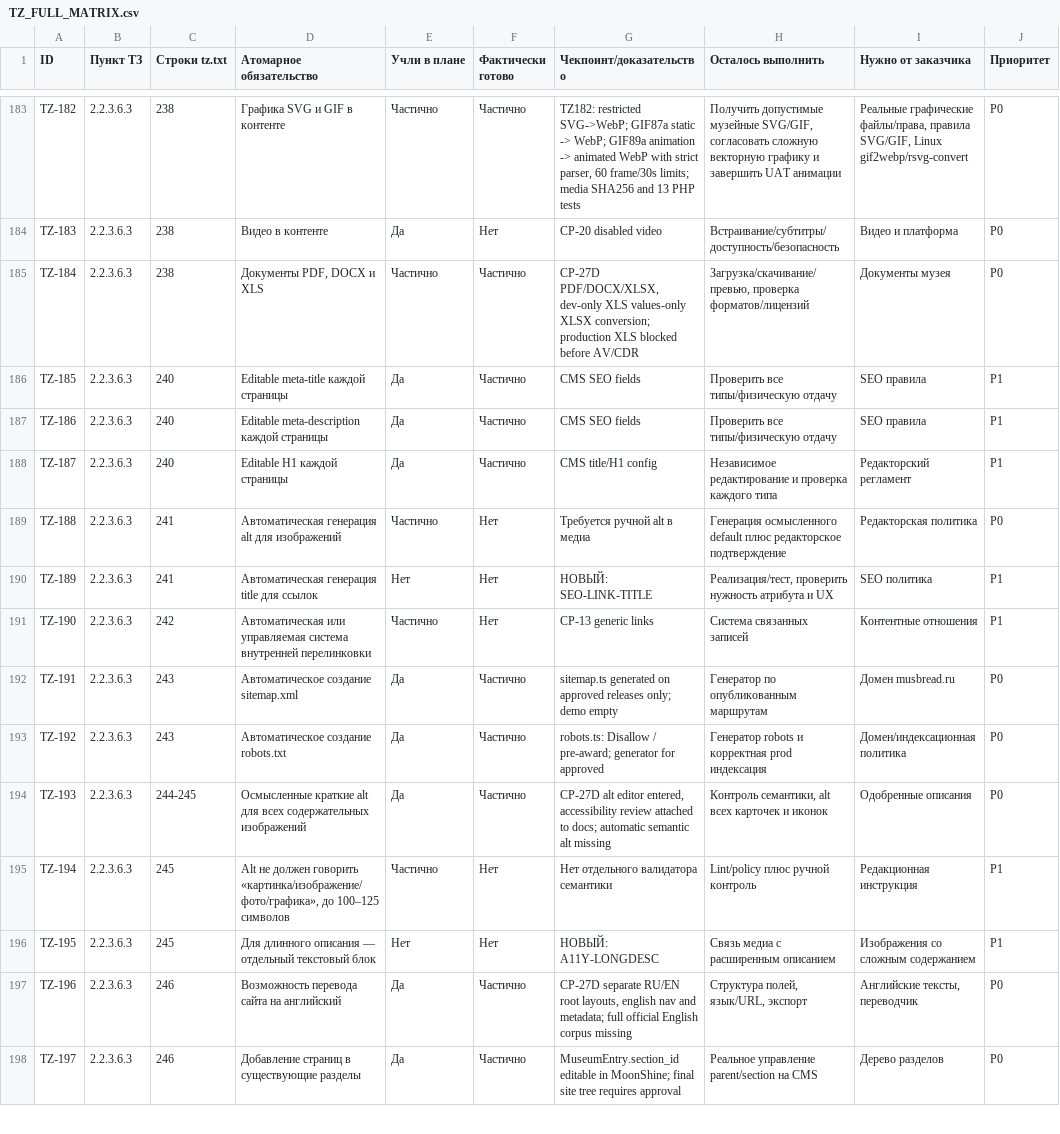
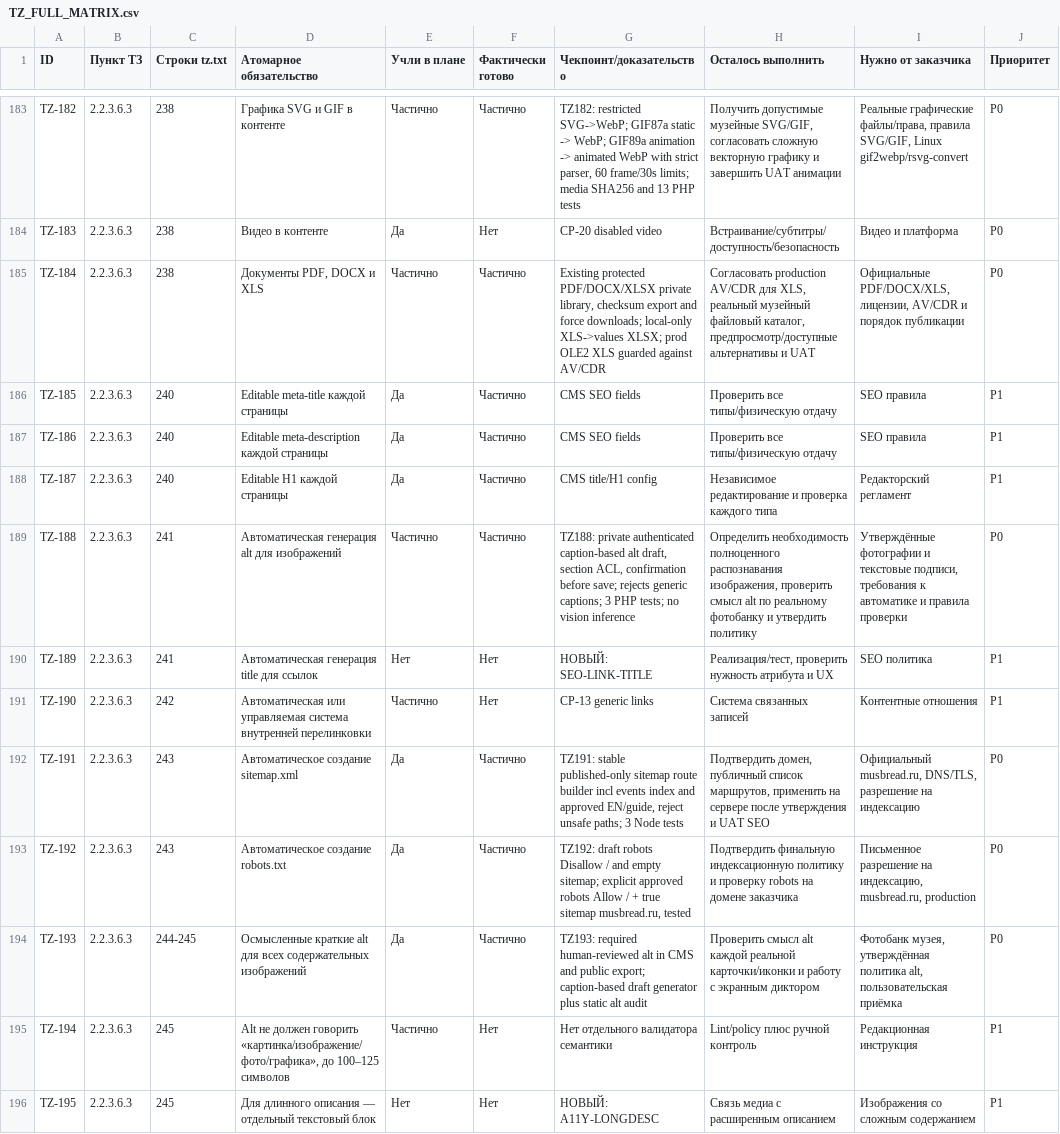
Before and after one commit to arvectum2/musbread, a CSV file: docs/tz-audit/TZ_FULL_MATRIX.csv, drawn as a sheet; only a part is shown, gaps mark what is left out; the shorter side is filled out with more unchanged rows.

```diff
--- a/docs/tz-audit/TZ_FULL_MATRIX.csv
+++ b/docs/tz-audit/TZ_FULL_MATRIX.csv
@@ -184,3 +184,3 @@ TZ-182,2.2.3.6.3,238,Графика SVG и GIF в контенте,Частич
 TZ-183,2.2.3.6.3,238,Видео в контенте,Да,Нет,CP-20 disabled video,Встраивание/субтитры/доступность/безопасность,Видео и платформа,P0
-TZ-184,2.2.3.6.3,238,"Документы PDF, DOCX и XLS",Частично,Частично,"CP-27D PDF/DOCX/XLSX, dev-only XLS values-only XLSX conversion; production XLS blocked before AV/CDR","Загрузка/скачивание/превью, проверка форматов/лицензий",Документы музея,P0
+TZ-184,2.2.3.6.3,238,"Документы PDF, DOCX и XLS",Частично,Частично,"Existing protected PDF/DOCX/XLSX private library, checksum export and force downloads; local-only XLS->values XLSX; prod OLE2 XLS guarded against AV/CDR","Согласовать production AV/CDR для XLS, реальный музейный файловый каталог, предпросмотр/доступные альтернативы и UAT","Официальные PDF/DOCX/XLS, лицензии, AV/CDR и порядок публикации",P0
 TZ-185,2.2.3.6.3,240,Editable meta-title каждой страницы,Да,Частично,CMS SEO fields,Проверить все типы/физическую отдачу,SEO правила,P1
@@ -188,8 +188,8 @@ TZ-186,2.2.3.6.3,240,Editable meta-description каждой страницы,Д
 TZ-187,2.2.3.6.3,240,Editable H1 каждой страницы,Да,Частично,CMS title/H1 config,Независимое редактирование и проверка каждого типа,Редакторский регламент,P1
-TZ-188,2.2.3.6.3,241,Автоматическая генерация alt для изображений,Частично,Нет,Требуется ручной alt в медиа,Генерация осмысленного default плюс редакторское подтверждение,Редакторская политика,P0
+TZ-188,2.2.3.6.3,241,Автоматическая генерация alt для изображений,Частично,Частично,"TZ188: private authenticated caption-based alt draft, section ACL, confirmation before save; rejects generic captions; 3 PHP tests; no vision inference","Определить необходимость полноценного распознавания изображения, проверить смысл alt по реальному фотобанку и утвердить политику","Утверждённые фотографии и текстовые подписи, требования к автоматике и правила проверки",P0
 TZ-189,2.2.3.6.3,241,Автоматическая генерация title для ссылок,Нет,Нет,НОВЫЙ: SEO-LINK-TITLE,"Реализация/тест, проверить нужность атрибута и UX",SEO политика,P1
 TZ-190,2.2.3.6.3,242,Автоматическая или управляемая система внутренней перелинковки,Частично,Нет,CP-13 generic links,Система связанных записей,Контентные отношения,P1
-TZ-191,2.2.3.6.3,243,Автоматическое создание sitemap.xml,Да,Частично,sitemap.ts generated on approved releases only; demo empty,Генератор по опубликованным маршрутам,Домен musbread.ru,P0
-TZ-192,2.2.3.6.3,243,Автоматическое создание robots.txt,Да,Частично,robots.ts: Disallow / pre-award; generator for approved,Генератор robots и корректная prod индексация,Домен/индексационная политика,P0
-TZ-193,2.2.3.6.3,244-245,Осмысленные краткие alt для всех содержательных изображений,Да,Частично,"CP-27D alt editor entered, accessibility review attached to docs; automatic semantic alt missing","Контроль семантики, alt всех карточек и иконок",Одобренные описания,P0
+TZ-191,2.2.3.6.3,243,Автоматическое создание sitemap.xml,Да,Частично,"TZ191: stable published-only sitemap route builder incl events index and approved EN/guide, reject unsafe paths; 3 Node tests","Подтвердить домен, публичный список маршрутов, применить на сервере после утверждения и UAT SEO","Официальный musbread.ru, DNS/TLS, разрешение на индексацию",P0
+TZ-192,2.2.3.6.3,243,Автоматическое создание robots.txt,Да,Частично,"TZ192: draft robots Disallow / and empty sitemap; explicit approved robots Allow / + true sitemap musbread.ru, tested",Подтвердить финальную индексационную политику и проверку robots на домене заказчика,"Письменное разрешение на индексацию, musbread.ru, production",P0
+TZ-193,2.2.3.6.3,244-245,Осмысленные краткие alt для всех содержательных изображений,Да,Частично,TZ193: required human-reviewed alt in CMS and public export; caption-based draft generator plus static alt audit,Проверить смысл alt каждой реальной карточки/иконки и работу с экранным диктором,"Фотобанк музея, утверждённая политика alt, пользовательская приёмка",P0
 TZ-194,2.2.3.6.3,245,"Alt не должен говорить «картинка/изображение/фото/графика», до 100–125 символов",Частично,Нет,Нет отдельного валидатора семантики,Lint/policy плюс ручной контроль,Редакционная инструкция,P1
```
Also changed, not shown: docs/tz-audit/TZ_EXECUTION_MATRIX.csv, 24 other files.
